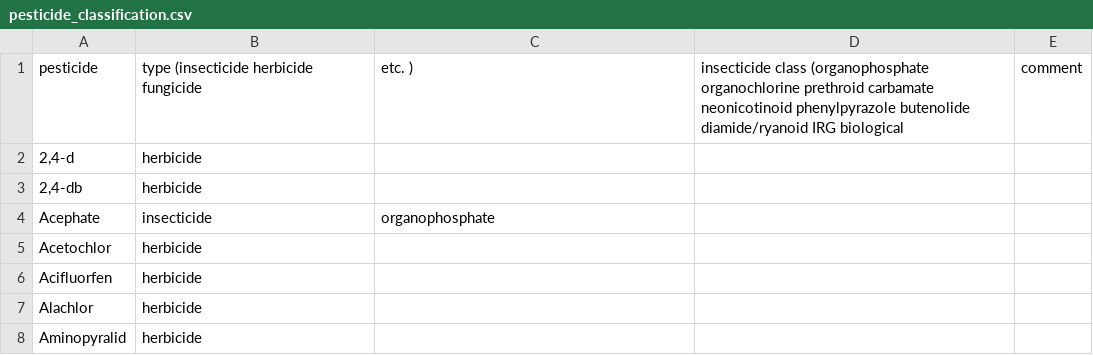
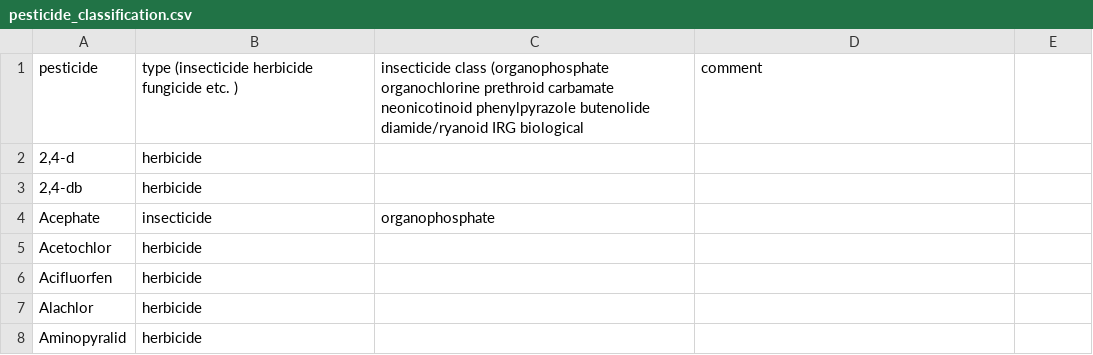
Before and after one commit to geryan/ir_predictors, a CSV file: data/pesticide_classification.csv, drawn as a sheet; only a part is shown.

```diff
--- a/data/pesticide_classification.csv
+++ b/data/pesticide_classification.csv
@@ -1,2 +1,2 @@
-pesticide,type (insecticide herbicide fungicide, etc. ),insecticide class (organophosphate organochlorine prethroid carbamate neonicotinoid phenylpyrazole butenolide diamide/ryanoid IRG biological ,comment,
+pesticide,type (insecticide herbicide fungicide etc. ),insecticide class (organophosphate organochlorine prethroid carbamate neonicotinoid phenylpyrazole butenolide diamide/ryanoid IRG biological ,comment,
 "2,4-d",herbicide,,,
```
Also changed, not shown: 2 other files.
